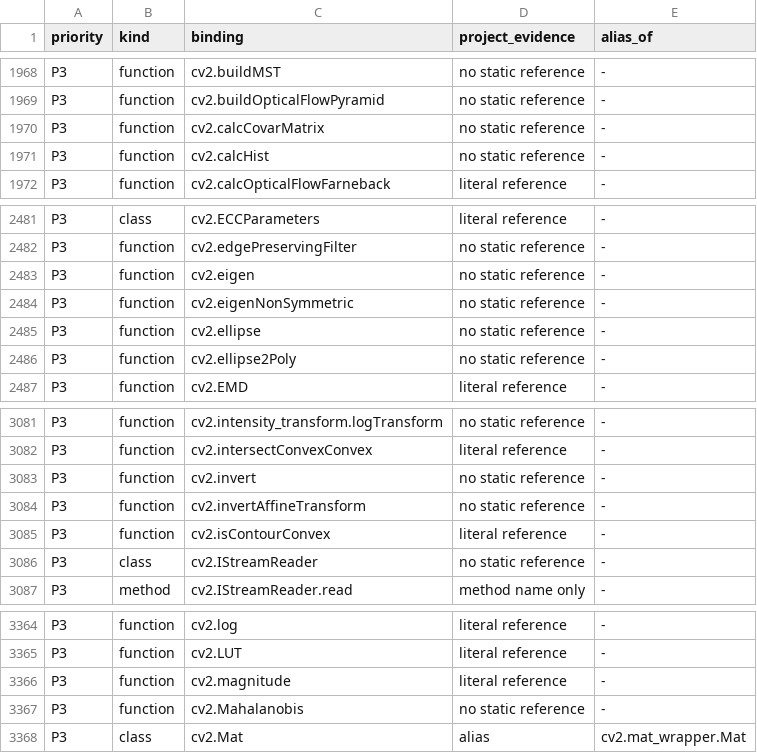
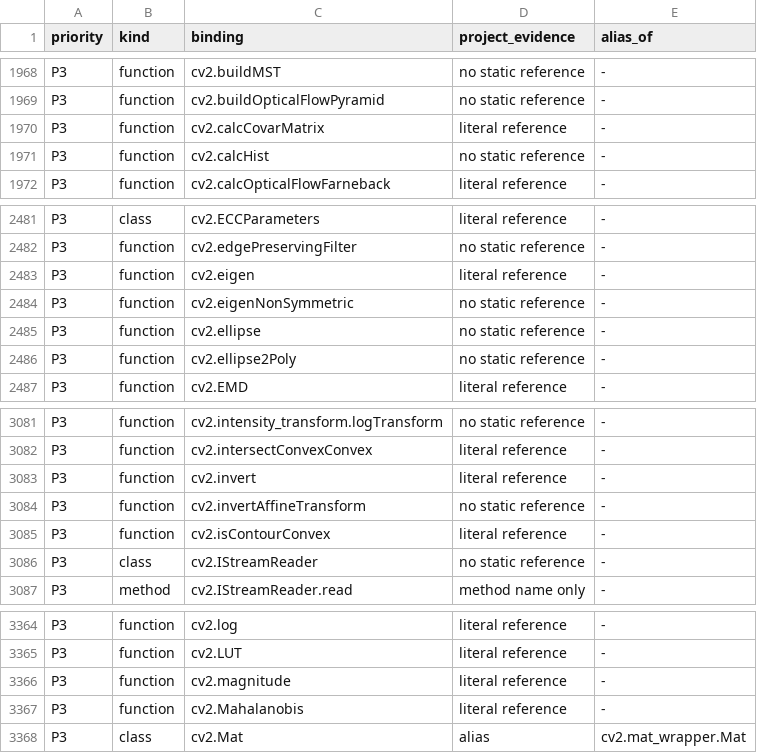
Before and after one commit to votecoffee/OpenCVDataflowGUI, a TSV file: docs/opencv-bindings.tsv, drawn as a sheet; only a part is shown, gaps mark what is left out.

```diff
--- a/docs/opencv-bindings.tsv
+++ b/docs/opencv-bindings.tsv
@@ -1969,3 +1969,3 @@ P3	function	cv2.buildMST	no static reference	-
 P3	function	cv2.buildOpticalFlowPyramid	no static reference	-
-P3	function	cv2.calcCovarMatrix	no static reference	-
+P3	function	cv2.calcCovarMatrix	literal reference	-
 P3	function	cv2.calcHist	no static reference	-
@@ -2482,3 +2482,3 @@ P3	class	cv2.ECCParameters	literal reference	-
 P3	function	cv2.edgePreservingFilter	no static reference	-
-P3	function	cv2.eigen	no static reference	-
+P3	function	cv2.eigen	literal reference	-
 P3	function	cv2.eigenNonSymmetric	no static reference	-
@@ -3082,3 +3082,3 @@ P3	function	cv2.intensity_transform.logTransform	no static reference	-
 P3	function	cv2.intersectConvexConvex	literal reference	-
-P3	function	cv2.invert	no static reference	-
+P3	function	cv2.invert	literal reference	-
 P3	function	cv2.invertAffineTransform	no static reference	-
@@ -3366,3 +3366,3 @@ P3	function	cv2.LUT	literal reference	-
 P3	function	cv2.magnitude	literal reference	-
-P3	function	cv2.Mahalanobis	no static reference	-
+P3	function	cv2.Mahalanobis	literal reference	-
 P3	class	cv2.Mat	alias	cv2.mat_wrapper.Mat
```
Also changed, not shown: 12 other files.
